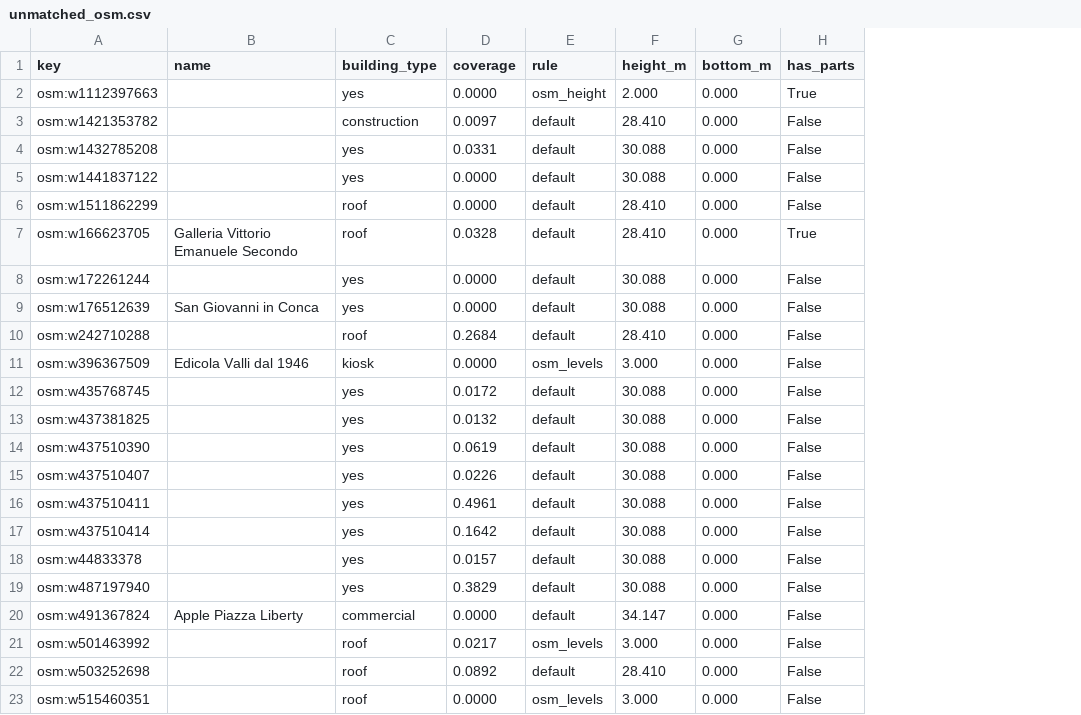
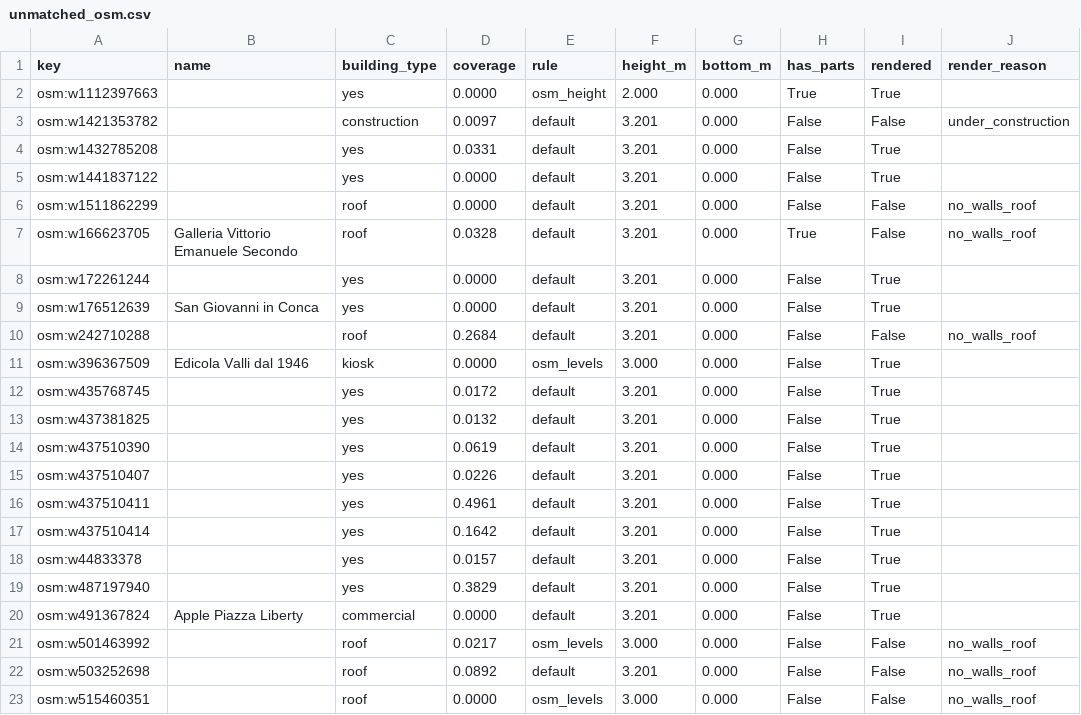
Before and after one commit to alession-100/milano_iso, a CSV file: reports/artifacts/T-1.4/unmatched_osm.csv, drawn as a sheet; the diff names each change by its address in the sheet, - before the commit and + after, or states it on an @@ line.

```diff
--- a/reports/artifacts/T-1.4/unmatched_osm.csv
+++ b/reports/artifacts/T-1.4/unmatched_osm.csv
+column I (rendered), rows 2-23: True | False | True | True | False | False | True | True | False | True | True | True | True | True | True | True | True | True | True | False | False | False
+column J (render_reason), rows 3-23: under_construction |  |  | no_walls_roof | no_walls_roof |  |  | no_walls_roof |  |  |  |  |  |  |  |  |  |  | no_walls_roof | no_walls_roof | no_walls_roof
-F3 (height_m): 28.410
+F3 (height_m): 3.201
-F4:F5 (height_m): 30.088
+F4:F5 (height_m): 3.201
-F6:F7 (height_m): 28.410
+F6:F7 (height_m): 3.201
-F8:F9 (height_m): 30.088
+F8:F9 (height_m): 3.201
-F10 (height_m): 28.410
+F10 (height_m): 3.201
-F12:F19 (height_m): 30.088
+F12:F19 (height_m): 3.201
-F20 (height_m): 34.147
+F20 (height_m): 3.201
-F22 (height_m): 28.410
+F22 (height_m): 3.201
```
Also changed, not shown: 6 other files.
